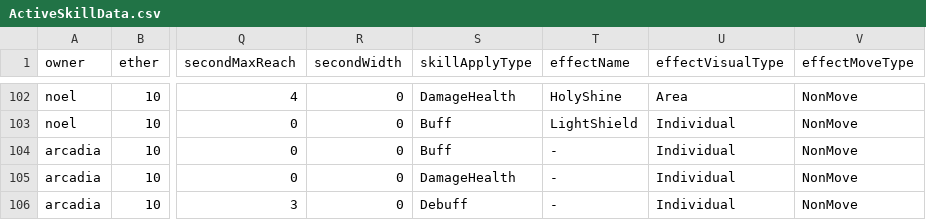
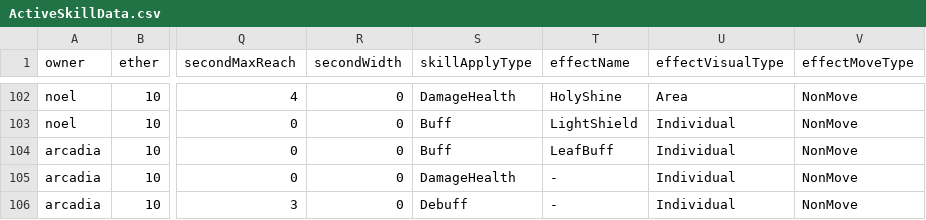
Before and after one commit to GGGC2/Epic_monad, a CSV file: Assets/Resources/Data/ActiveSkillData.csv, drawn as a sheet; only a part is shown, gaps mark what is left out; the diff names each change by its address in the sheet, - before the commit and + after, or states it on an @@ line.

```diff
--- a/Assets/Resources/Data/ActiveSkillData.csv
+++ b/Assets/Resources/Data/ActiveSkillData.csv
-T104 (effectName): -
+T104 (effectName): LeafBuff
```
Also changed, not shown: 5 other files.
